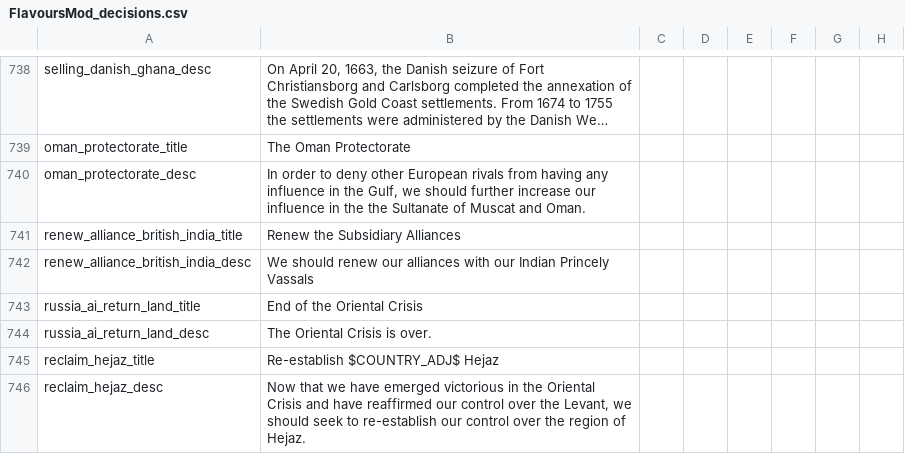
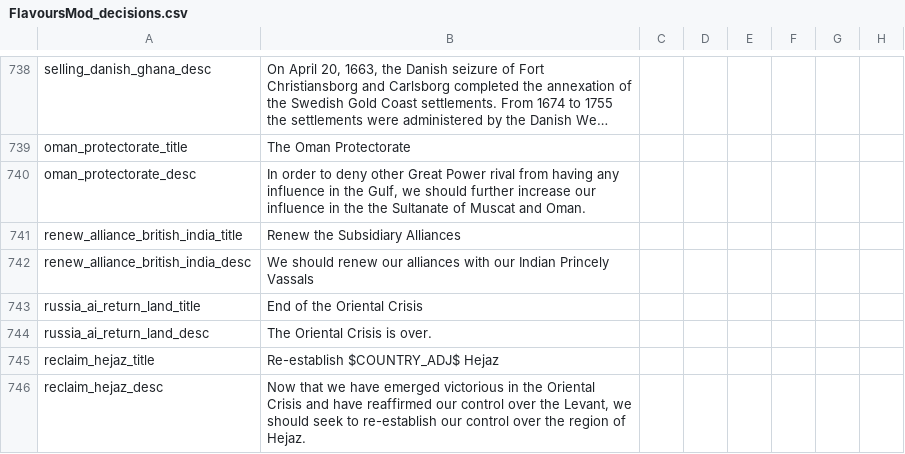
Before and after one commit to Destaro/TNS, a CSV file: struggle/localisation/FlavoursMod_decisions.csv, drawn as a sheet; only a part is shown, gaps mark what is left out; long unchanged cells end in …; the diff names each change by its address in the sheet, - before the commit and + after, or states it on an @@ line.

```diff
--- a/struggle/localisation/FlavoursMod_decisions.csv
+++ b/struggle/localisation/FlavoursMod_decisions.csv
-B740: …deny other European rivals from having…
+B740: …deny other Great Power rival from having…
```
Also changed, not shown: struggle/localisation/00_HPM_countries.csv, 20 other files.
